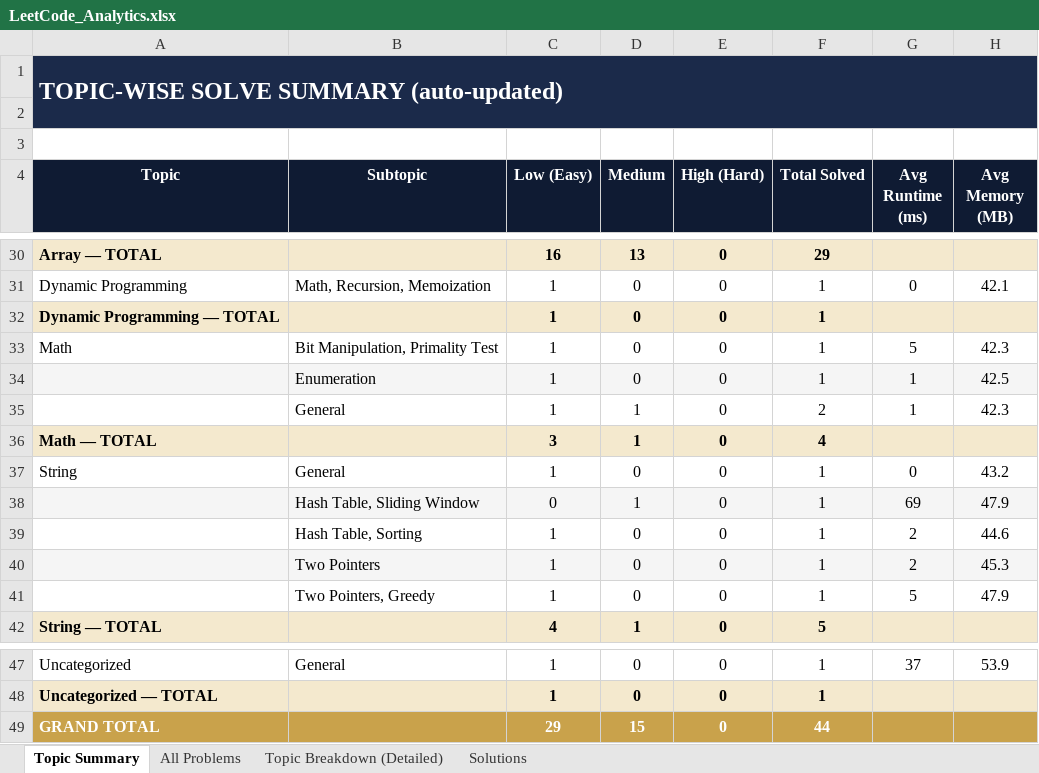
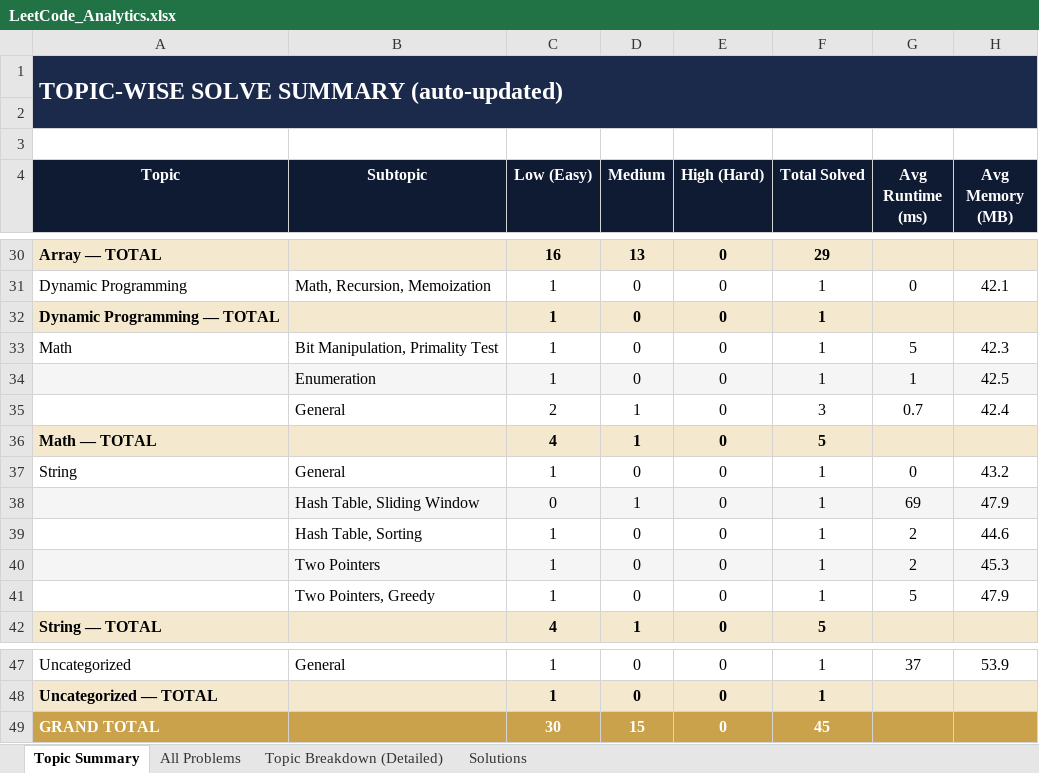
Before and after one commit to jaganathan-v/LeetCode_solutions, an Excel workbook: reports/LeetCode_Analytics.xlsx, sheet Topic Summary, drawn as a sheet; only a part is shown, gaps mark what is left out; values as stored, in another font and other column widths than the file's, no borders; removed rows and columns are numbered as before the commit, all else as after; the diff names each change by its address in the sheet, - before the commit and + after, or states it on an @@ line.

```diff
--- a/reports/LeetCode_Analytics.xlsx (sheet Topic Summary)
+++ b/reports/LeetCode_Analytics.xlsx (sheet Topic Summary)
-row 35:  | General | 1 | 1 | 0 | 2 | 1 | 42.3
+row 35:  | General | 2 | 1 | 0 | 3 | 0.7 | 42.4
-C36 (Low (Easy)): 3
+C36 (Low (Easy)): 4
-F36 (Total Solved): 4
+F36 (Total Solved): 5
-C49 (Low (Easy)): 29
+C49 (Low (Easy)): 30
-F49 (Total Solved): 44
+F49 (Total Solved): 45
```
Also changed, not shown: sheet All Problems, sheet Solutions, sheet Topic Breakdown (Detailed), 1 other file.
